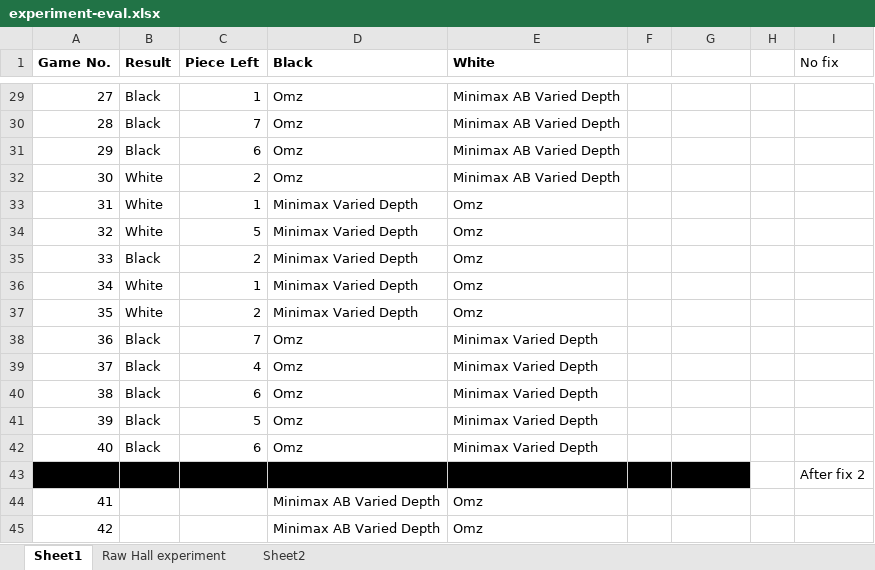
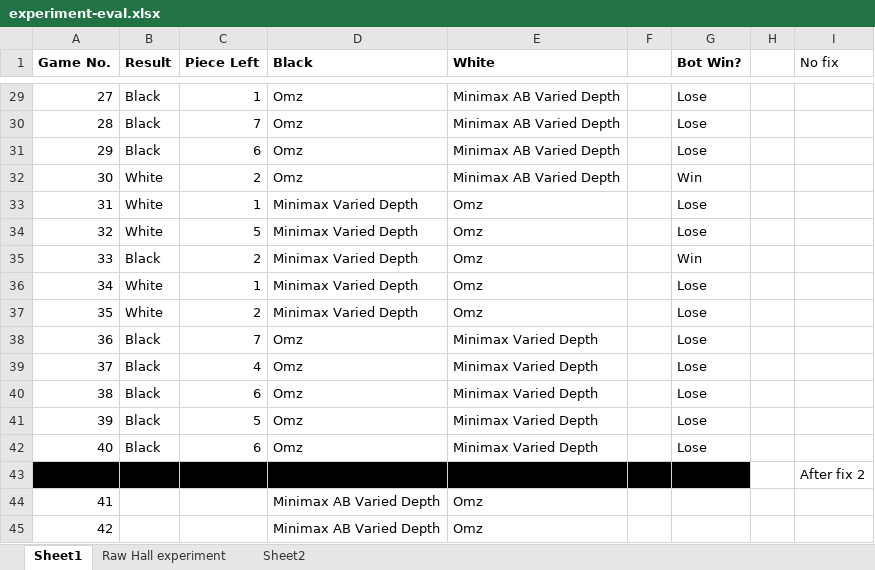
Before and after one commit to omzlette/Auto-Checkers, an Excel workbook: experiment-eval.xlsx, sheet Sheet1, drawn as a sheet; only a part is shown, gaps mark what is left out; values as stored, in another font and other column widths than the file's, no borders; the diff covers the shown part only; the diff names each change by its address in the sheet, - before the commit and + after, or states it on an @@ line.

```diff
--- a/experiment-eval.xlsx (sheet Sheet1)
+++ b/experiment-eval.xlsx (sheet Sheet1)
-G1: (empty)
+G1: Bot Win?
-G29:G31 (Bot Win?): (empty)
+G29:G31 (Bot Win?): Lose
-G32 (Bot Win?): (empty)
+G32 (Bot Win?): Win
-G33:G34 (Bot Win?): (empty)
+G33:G34 (Bot Win?): Lose
-G35 (Bot Win?): (empty)
+G35 (Bot Win?): Win
-G36:G42 (Bot Win?): (empty)
+G36:G42 (Bot Win?): Lose
```
Also changed, not shown: 26 edited cells elsewhere in this sheet, sheet Sheet2, charts or pictures.
